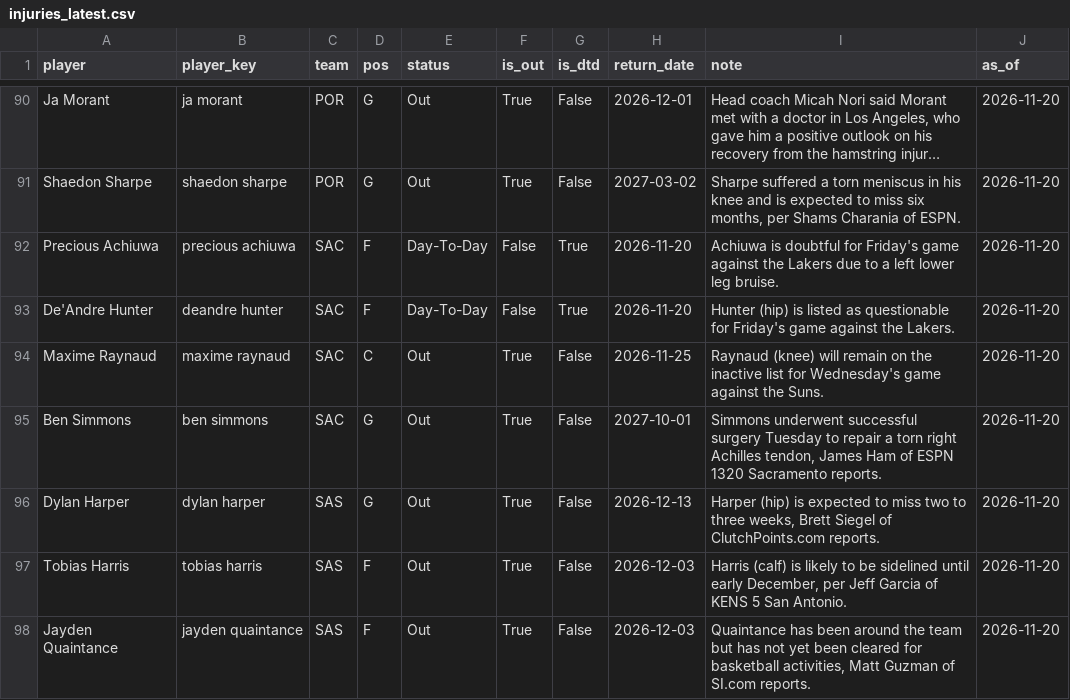
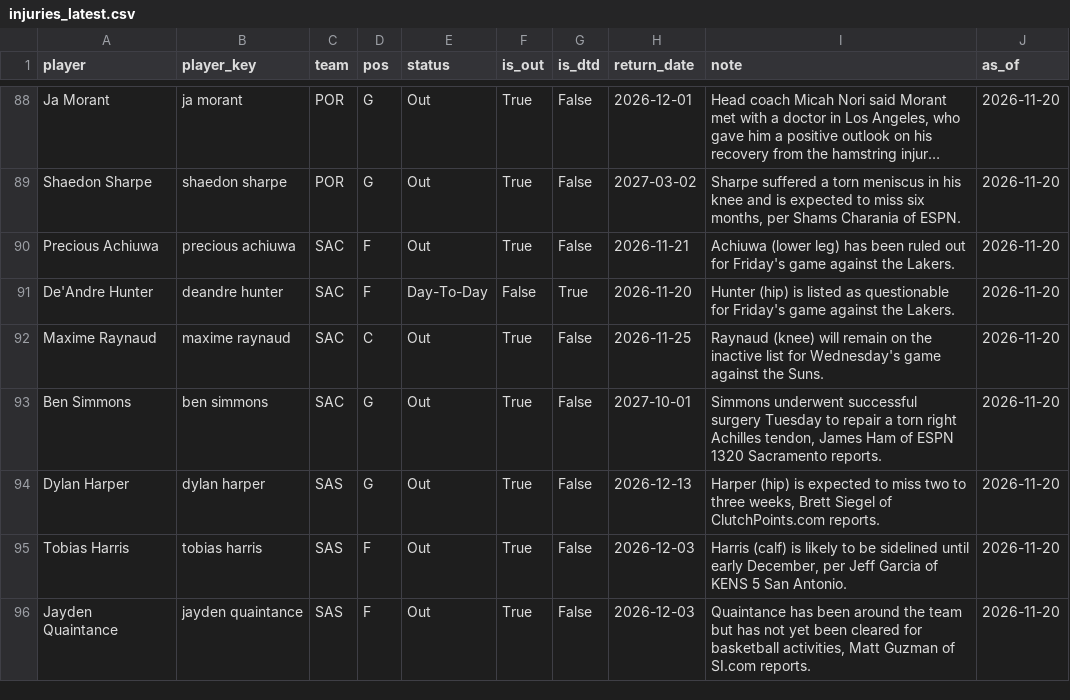
Before and after one commit to KyShiesty919/NBA-Props, a CSV file: data/injuries_latest.csv, drawn as a sheet; only a part is shown, gaps mark what is left out; long unchanged cells end in …; addresses are those after the commit; the diff covers the shown part only; the diff names each change by its address in the sheet, - before the commit and + after, or states it on an @@ line.

```diff
--- a/data/injuries_latest.csv
+++ b/data/injuries_latest.csv
-E90 (status): Day-To-Day
+E90 (status): Out
-F90 (is_out): False
+F90 (is_out): True
-G90 (is_dtd): True
+G90 (is_dtd): False
-H90 (return_date): 2026-11-20
+H90 (return_date): 2026-11-21
-I90 (note): Achiuwa is doubtful for Friday's game against the Lakers due to a left lower leg bruise.
+I90 (note): Achiuwa (lower leg) has been ruled out for Friday's game against the Lakers.
```
Also changed, not shown: 3 added rows, 5 removed rows and 2 edited cells elsewhere in this file, data/gamelogs_2026-27.csv, 1 other file.
